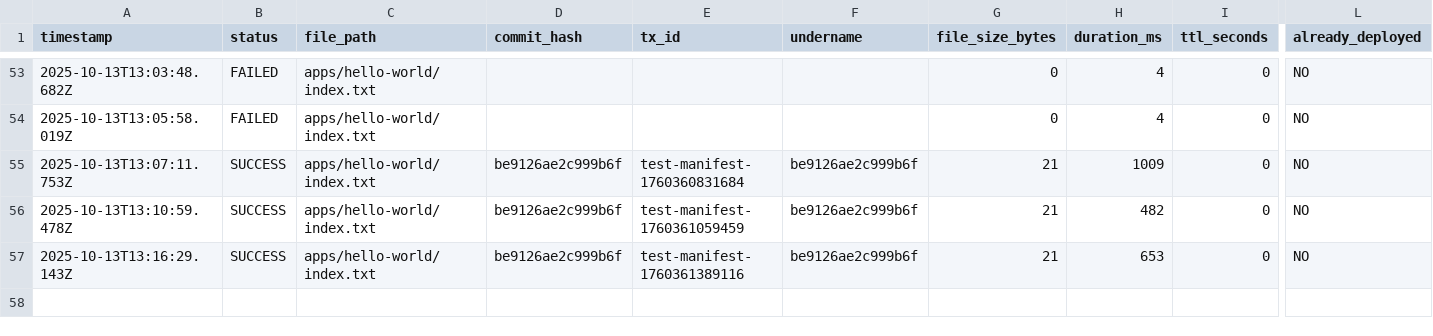
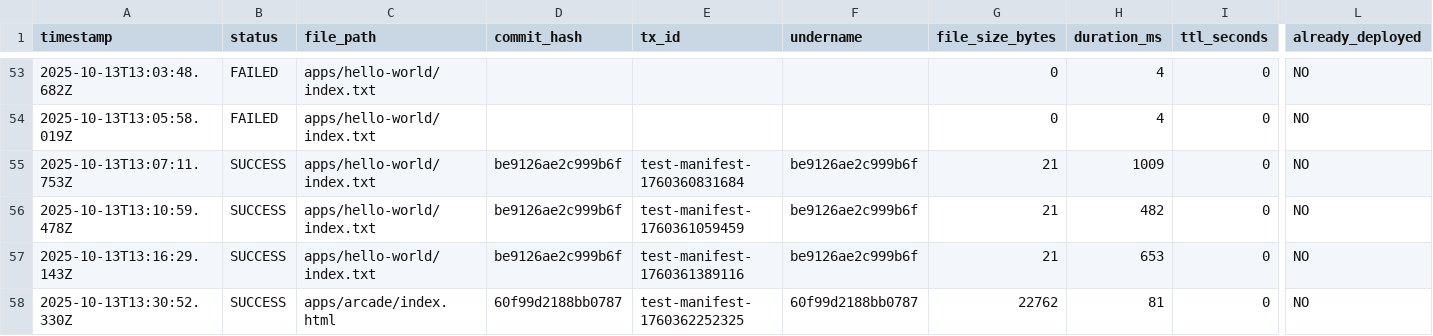
Before and after one commit to JonnieSparkles/app-factory, a CSV file: logs/deployments.csv, drawn as a sheet; only a part is shown, gaps mark what is left out; rows hold the shown columns only; the diff names each change by its address in the sheet, - before the commit and + after, or states it on an @@ line.

Commit message:
Merge PR #41: Add and deploy new game card
Auto-merged by AI agent

Closes #41

```diff
--- a/logs/deployments.csv
+++ b/logs/deployments.csv
+row 58: 2025-10-13T13:30:52.330Z | SUCCESS | apps/arcade/index.html | 60f99d2188bb0787 | test-manifest-1760362252325 | 60f99d2188bb0787 | 22762 | 81 | 0 | NO
```
Also changed, not shown: 5 other files.
